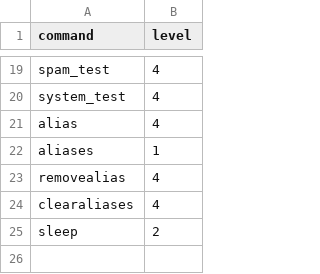
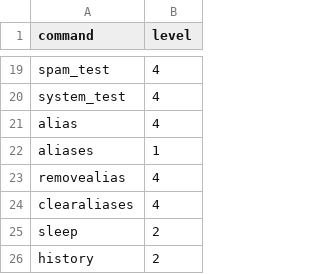
Before and after one commit to DuckBoss/JJMumbleBot, a CSV file: plugins/bot_commands/bot_commands_privileges.csv, drawn as a sheet; only a part is shown, gaps mark what is left out.

```diff
--- a/plugins/bot_commands/bot_commands_privileges.csv
+++ b/plugins/bot_commands/bot_commands_privileges.csv
@@ -25 +25,2 @@ clearaliases,4
 sleep,2
+history,2
```
Also changed, not shown: 7 other files.
